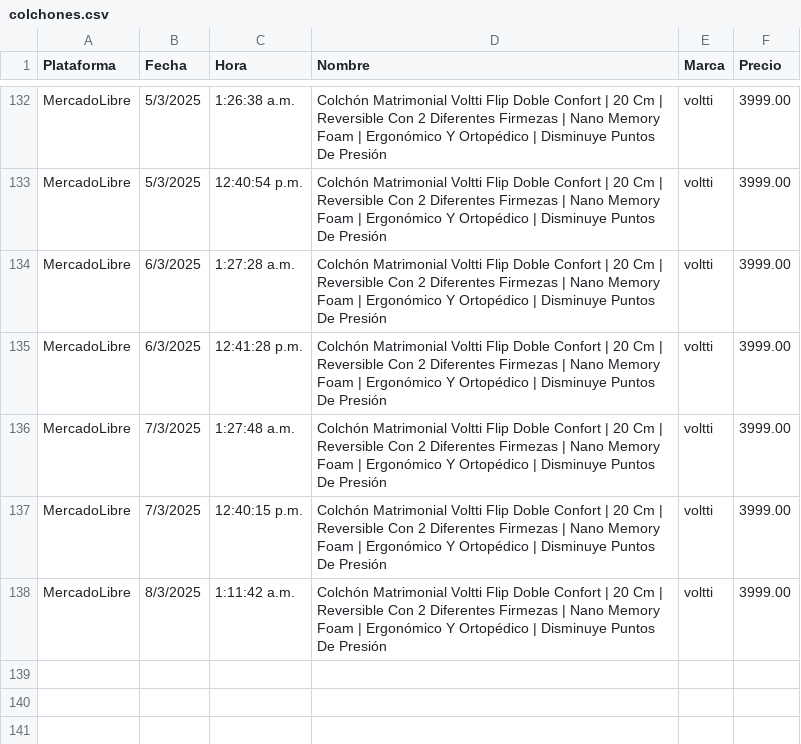
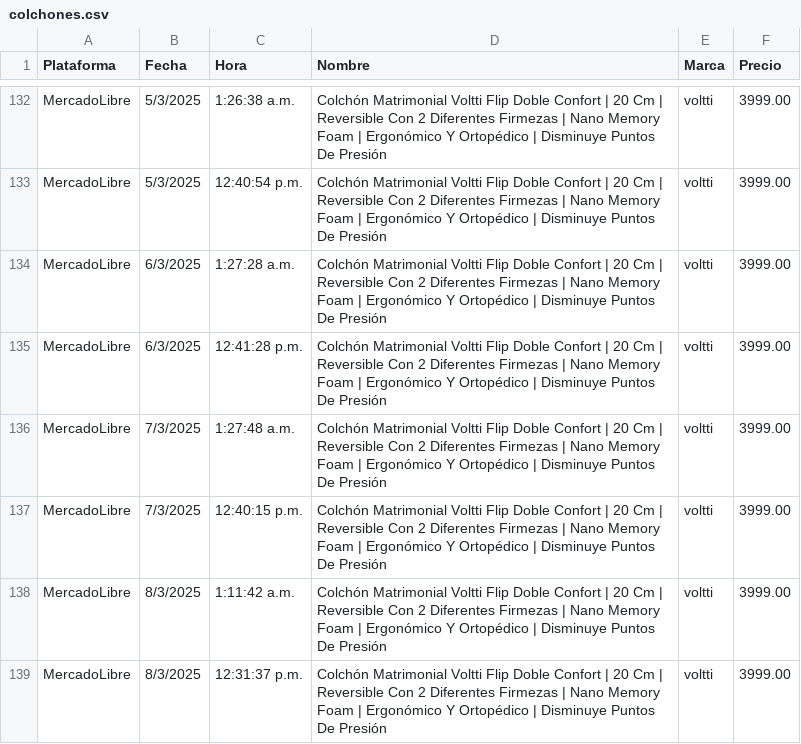
Before and after one commit to JorgeMike/web-scraping, a CSV file: src/csv/colchones.csv, drawn as a sheet; only a part is shown, gaps mark what is left out; the diff names each change by its address in the sheet, - before the commit and + after, or states it on an @@ line.

```diff
--- a/src/csv/colchones.csv
+++ b/src/csv/colchones.csv
+row 139: MercadoLibre | 8/3/2025 | 12:31:37 p.m. | Colchón Matrimonial Voltti Flip Doble Confort | 20 Cm | Reversible Con 2 Diferentes Firmezas | Nano Memory Foam | Ergonómico Y Ortopédico | Disminuye Puntos De Presión | voltti | 3999.00
```
Also changed, not shown: src/csv/almohadas.csv, src/csv/cubiertos.csv, 11 other files.
